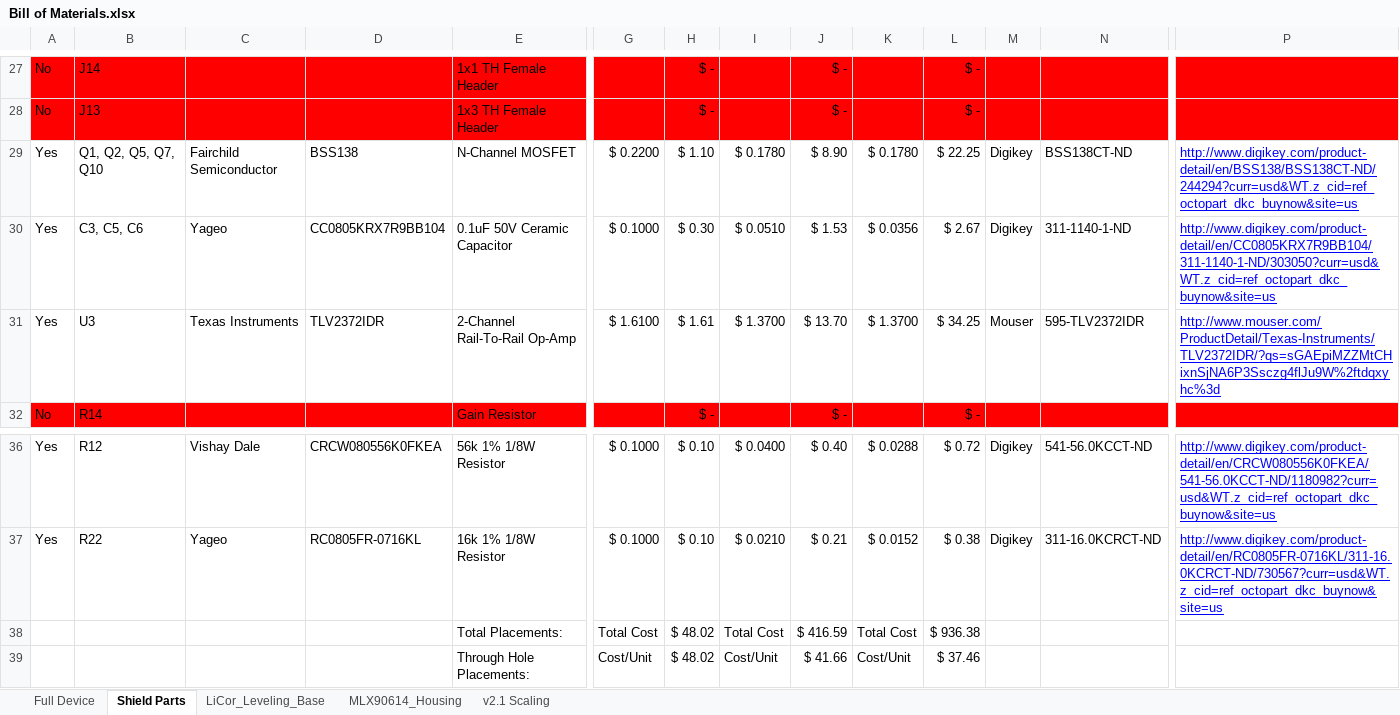
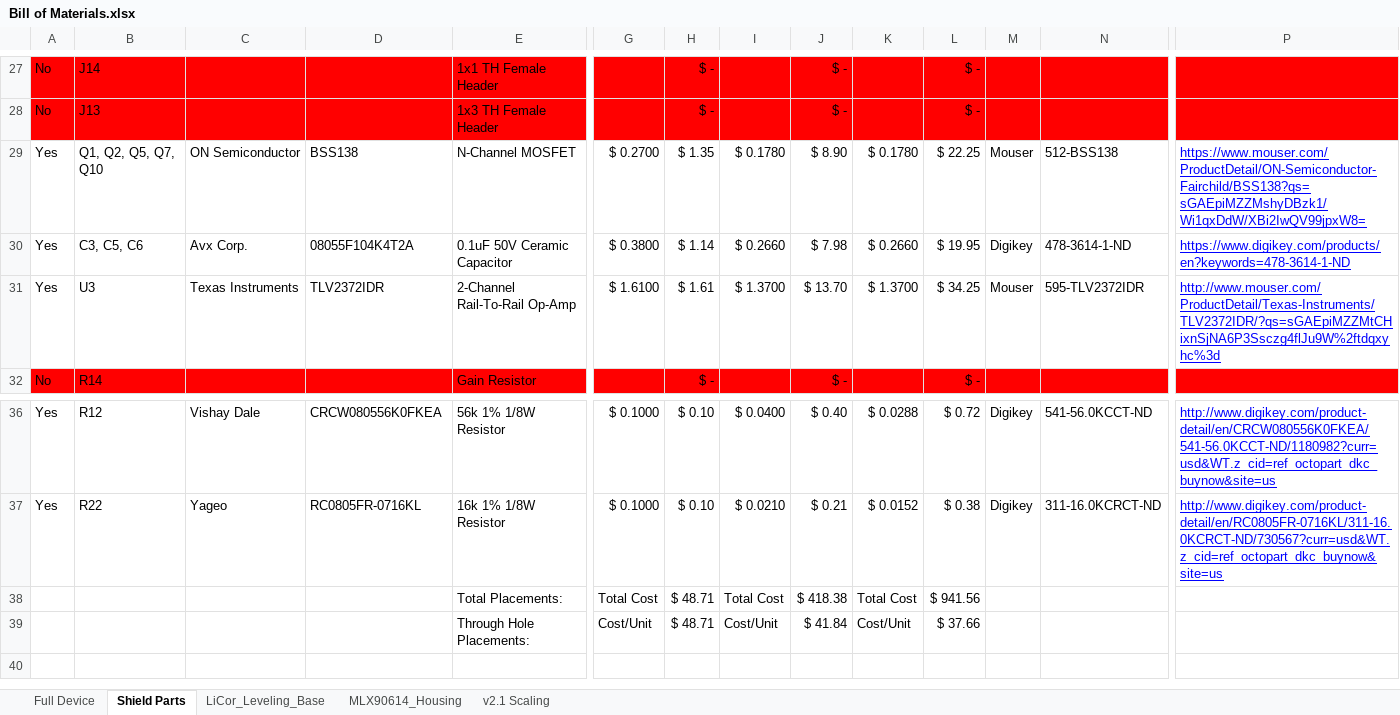
Before and after one commit to madvoid/LEMSv2, an Excel workbook: Hardware Information/Bill of Materials.xlsx, sheet Shield Parts, drawn as a sheet; only a part is shown, gaps mark what is left out; values as stored, in another font and other column widths than the file's, no borders; the diff covers the shown part only; the diff names each change by its address in the sheet, - before the commit and + after, or states it on an @@ line.

```diff
--- a/Hardware Information/Bill of Materials.xlsx (sheet Shield Parts)
+++ b/Hardware Information/Bill of Materials.xlsx (sheet Shield Parts)
-C29: Fairchild Semiconductor
+C29: ON Semiconductor
-G29: $ 0.2200
+G29: $ 0.2700
-H29: $ 1.10
+H29: $ 1.35
-M29: Digikey
+M29: Mouser
-N29: BSS138CT-ND
+N29: 512-BSS138
-P29: http://www.digikey.com/product-detail/en/BSS138/BSS138CT-ND/244294?curr=usd&WT.z_cid=ref_octopart_dkc_buynow&site=us
+P29: https://www.mouser.com/ProductDetail/ON-Semiconductor-Fairchild/BSS138?qs=sGAEpiMZZMshyDBzk1/Wi1qxDdW/XBi2IwQV99jpxW8=
-C30: Yageo
+C30: Avx Corp.
-D30: CC0805KRX7R9BB104
+D30: 08055F104K4T2A
-G30: $ 0.1000
+G30: $ 0.3800
-H30: $ 0.30
+H30: $ 1.14
-I30: $ 0.0510
+I30: $ 0.2660
-J30: $ 1.53
+J30: $ 7.98
-K30: $ 0.0356
+K30: $ 0.2660
-L30: $ 2.67
+L30: $ 19.95
-N30: 311-1140-1-ND
+N30: 478-3614-1-ND
-P30: http://www.digikey.com/product-detail/en/CC0805KRX7R9BB104/311-1140-1-ND/303050?curr=usd&WT.z_cid=ref_octopart_dkc_buynow&site=us
+P30: https://www.digikey.com/products/en?keywords=478-3614-1-ND
-H38:H39: $ 48.02
+H38:H39: $ 48.71
-J38: $ 416.59
+J38: $ 418.38
-L38: $ 936.38
+L38: $ 941.56
-J39: $ 41.66
+J39: $ 41.84
-L39: $ 37.46
+L39: $ 37.66
```
Also changed, not shown: 30 edited cells elsewhere in this sheet, sheet Full Device, Hardware Information/Pin List.xlsx, Hardware Information/Wiring Information.xlsx, 14 other files.
